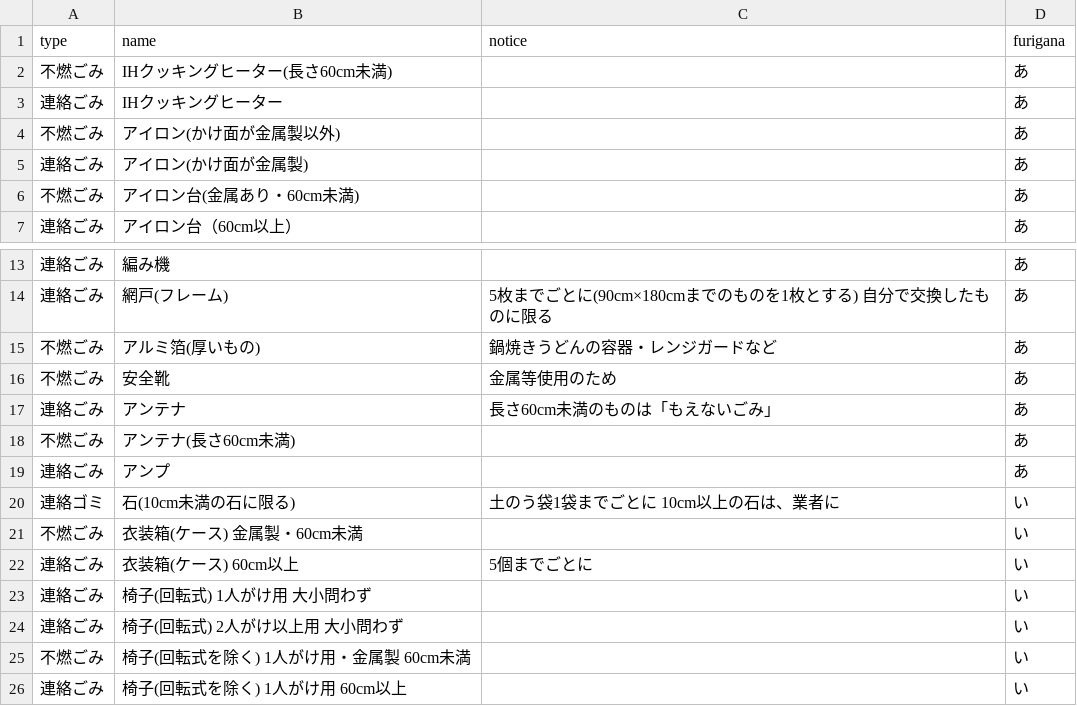
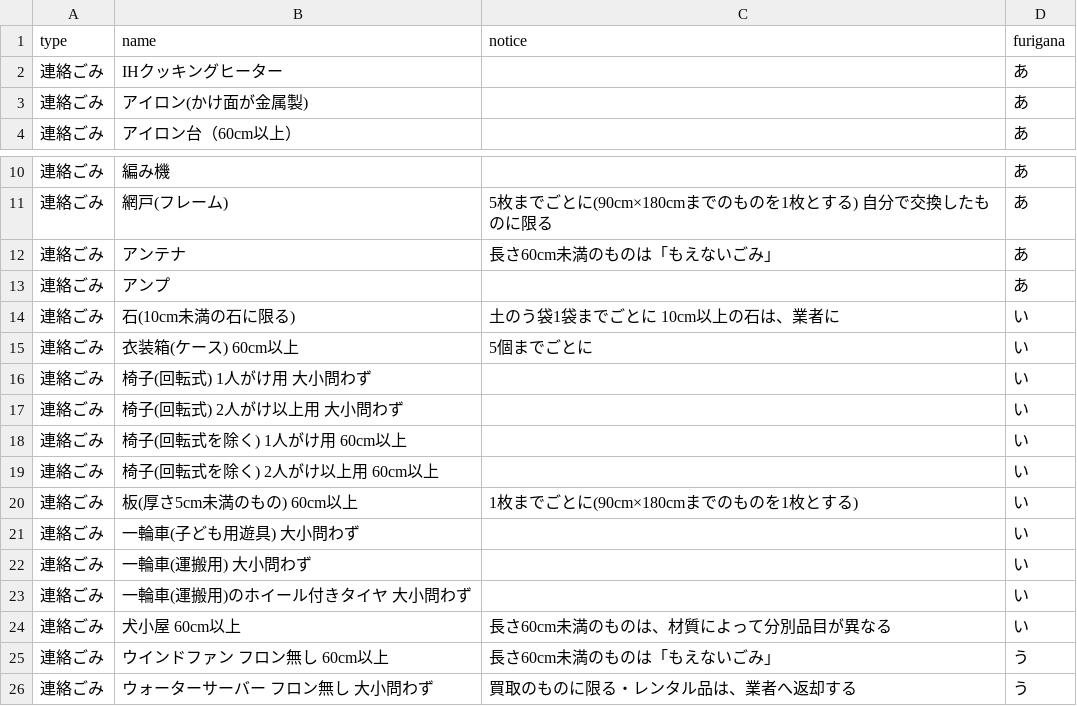
Before and after one commit to shimasho/5374, a CSV file: data/target.csv, drawn as a sheet; only a part is shown, gaps mark what is left out; the shorter side is filled out with more unchanged rows; the diff covers the shown part only.

Commit message:
Update target.csv

```diff
--- a/data/target.csv
+++ b/data/target.csv
@@ -1,7 +1,4 @@
 type,name,notice,furigana
-不燃ごみ,IHクッキングヒーター(長さ60cm未満),,あ
 連絡ごみ,IHクッキングヒーター,,あ
-不燃ごみ,アイロン(かけ面が金属製以外),,あ
 連絡ごみ,アイロン(かけ面が金属製),,あ
-不燃ごみ,アイロン台(金属あり・60cm未満),,あ
 連絡ごみ,アイロン台（60cm以上）,,あ
@@ -14,9 +11,5 @@ type,name,notice,furigana
 連絡ごみ,網戸(フレーム),5枚までごとに(90cm×180cmまでのものを1枚とする) 自分で交換したものに限る,あ
-不燃ごみ,アルミ箔(厚いもの),鍋焼きうどんの容器・レンジガードなど,あ
-不燃ごみ,安全靴,金属等使用のため,あ
 連絡ごみ,アンテナ,長さ60cm未満のものは「もえないごみ」,あ
-不燃ごみ,アンテナ(長さ60cm未満),,あ
 連絡ごみ,アンプ,,あ
-連絡ゴミ,石(10cm未満の石に限る),土のう袋1袋までごとに 10cm以上の石は、業者に,い
-不燃ごみ,衣装箱(ケース) 金属製・60cm未満,,い
+連絡ごみ,石(10cm未満の石に限る),土のう袋1袋までごとに 10cm以上の石は、業者に,い
 連絡ごみ,衣装箱(ケース) 60cm以上,5個までごとに,い
@@ -24,3 +17,2 @@ type,name,notice,furigana
 連絡ごみ,椅子(回転式) 2人がけ以上用 大小問わず,,い
-不燃ごみ,椅子(回転式を除く) 1人がけ用・金属製 60cm未満,,い
 連絡ごみ,椅子(回転式を除く) 1人がけ用 60cm以上,,い
```
Also changed, not shown: 2 removed rows elsewhere in this file.
